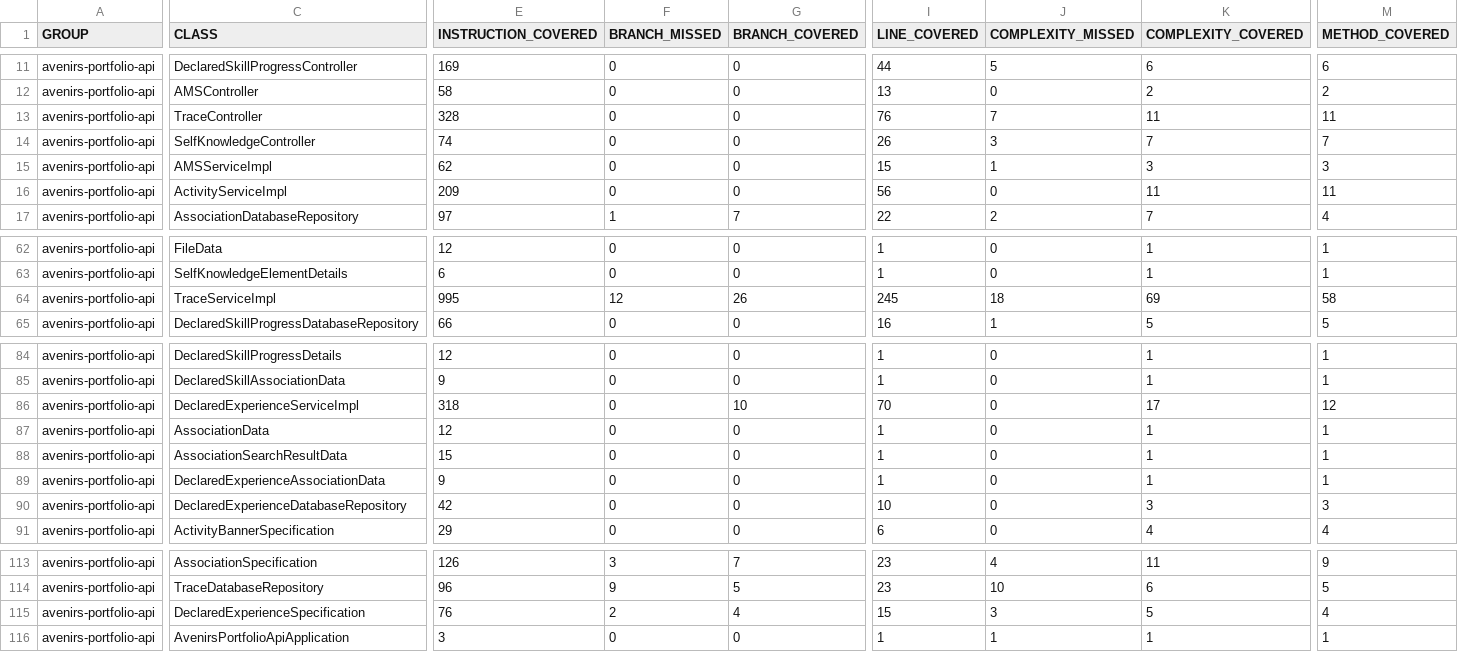
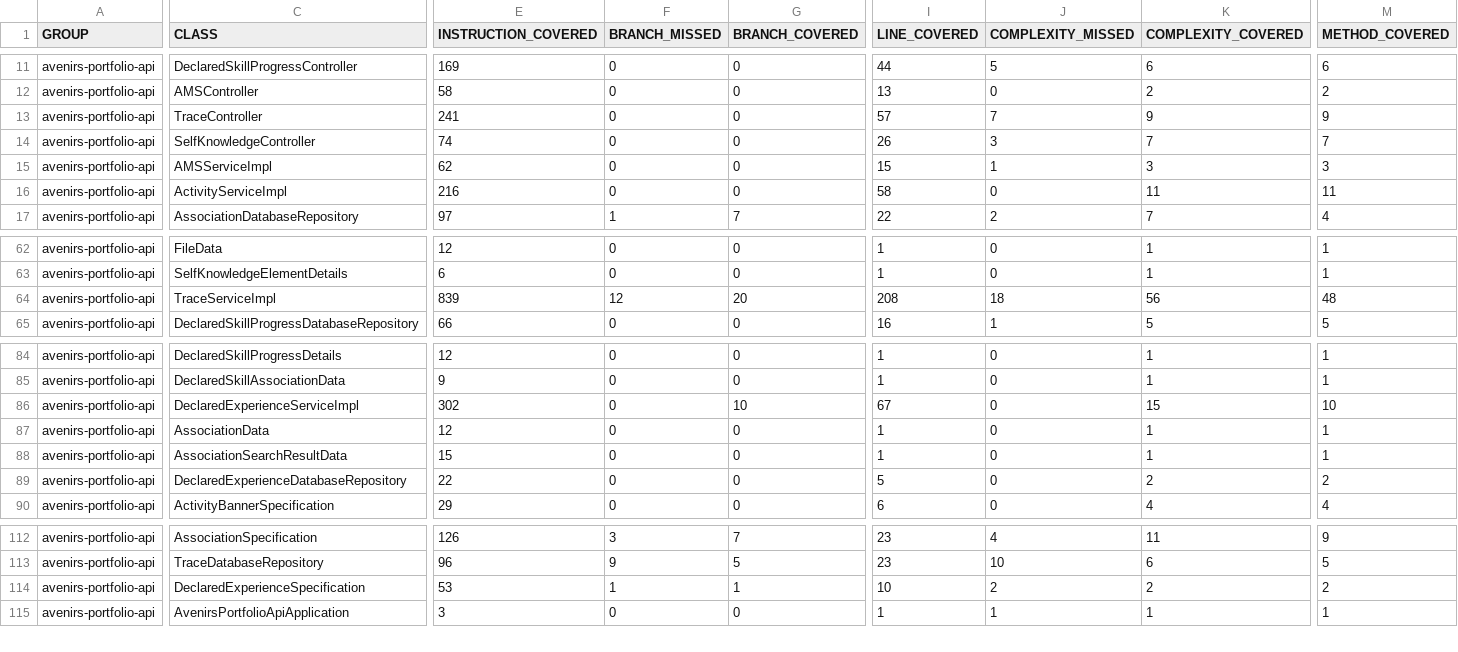
Before and after one commit to avenirs-esr/avenirs-portfolio-api, a CSV file: docs/jacoco-report/jacoco/jacoco.csv, drawn as a sheet; only a part is shown, gaps mark what is left out; removed rows and columns are numbered as before the commit, all else as after; rows hold the shown columns only; the diff covers the shown part only; the diff names each change by its address in the sheet, - before the commit and + after, or states it on an @@ line.

```diff
--- a/docs/jacoco-report/jacoco/jacoco.csv
+++ b/docs/jacoco-report/jacoco/jacoco.csv
-E13 (INSTRUCTION_COVERED): 328
+E13 (INSTRUCTION_COVERED): 241
-I13 (LINE_COVERED): 76
+I13 (LINE_COVERED): 57
-K13 (COMPLEXITY_COVERED): 11
+K13 (COMPLEXITY_COVERED): 9
-M13 (METHOD_COVERED): 11
+M13 (METHOD_COVERED): 9
-E16 (INSTRUCTION_COVERED): 209
+E16 (INSTRUCTION_COVERED): 216
-I16 (LINE_COVERED): 56
+I16 (LINE_COVERED): 58
-E64 (INSTRUCTION_COVERED): 995
+E64 (INSTRUCTION_COVERED): 839
-G64 (BRANCH_COVERED): 26
+G64 (BRANCH_COVERED): 20
-I64 (LINE_COVERED): 245
+I64 (LINE_COVERED): 208
-K64 (COMPLEXITY_COVERED): 69
+K64 (COMPLEXITY_COVERED): 56
-M64 (METHOD_COVERED): 58
+M64 (METHOD_COVERED): 48
-E86 (INSTRUCTION_COVERED): 318
+E86 (INSTRUCTION_COVERED): 302
-I86 (LINE_COVERED): 70
+I86 (LINE_COVERED): 67
-K86 (COMPLEXITY_COVERED): 17
+K86 (COMPLEXITY_COVERED): 15
-M86 (METHOD_COVERED): 12
+M86 (METHOD_COVERED): 10
-row 89: avenirs-portfolio-api | DeclaredExperienceAssociationData | 9 | 0 | 0 | 1 | 0 | 1 | 1
-E89 (INSTRUCTION_COVERED): 42
+E89 (INSTRUCTION_COVERED): 22
-I89 (LINE_COVERED): 10
+I89 (LINE_COVERED): 5
-K89 (COMPLEXITY_COVERED): 3
+K89 (COMPLEXITY_COVERED): 2
-M89 (METHOD_COVERED): 3
+M89 (METHOD_COVERED): 2
-E114 (INSTRUCTION_COVERED): 76
+E114 (INSTRUCTION_COVERED): 53
-F114 (BRANCH_MISSED): 2
+F114 (BRANCH_MISSED): 1
-G114 (BRANCH_COVERED): 4
+G114 (BRANCH_COVERED): 1
-I114 (LINE_COVERED): 15
+I114 (LINE_COVERED): 10
-J114 (COMPLEXITY_MISSED): 3
+J114 (COMPLEXITY_MISSED): 2
-K114 (COMPLEXITY_COVERED): 5
+K114 (COMPLEXITY_COVERED): 2
-M114 (METHOD_COVERED): 4
+M114 (METHOD_COVERED): 2
```
Also changed, not shown: 2 edited cells elsewhere in this file, 40 other files.
